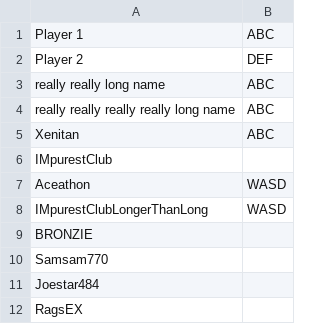
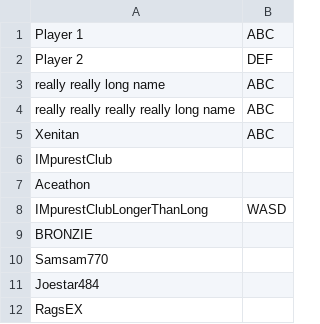
Before and after one commit to WASD-Gaming/fgc-scoreboard, a CSV file: sc/players.csv, drawn as a sheet; only a part is shown.

```diff
--- a/sc/players.csv
+++ b/sc/players.csv
@@ -6,3 +6,3 @@ Xenitan,ABC
 IMpurestClub,
-Aceathon,WASD
+Aceathon,
 IMpurestClubLongerThanLong,WASD
```
Also changed, not shown: 28 other files.
